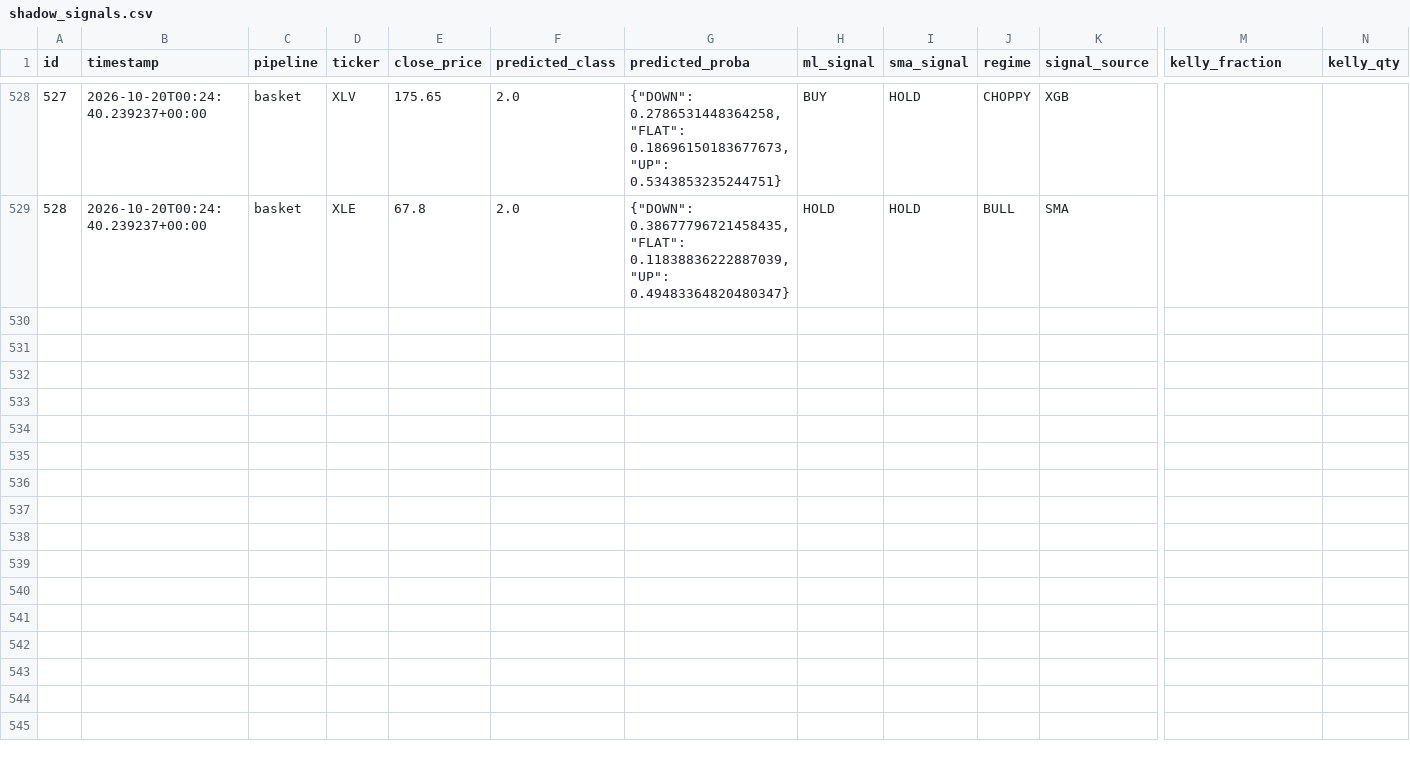
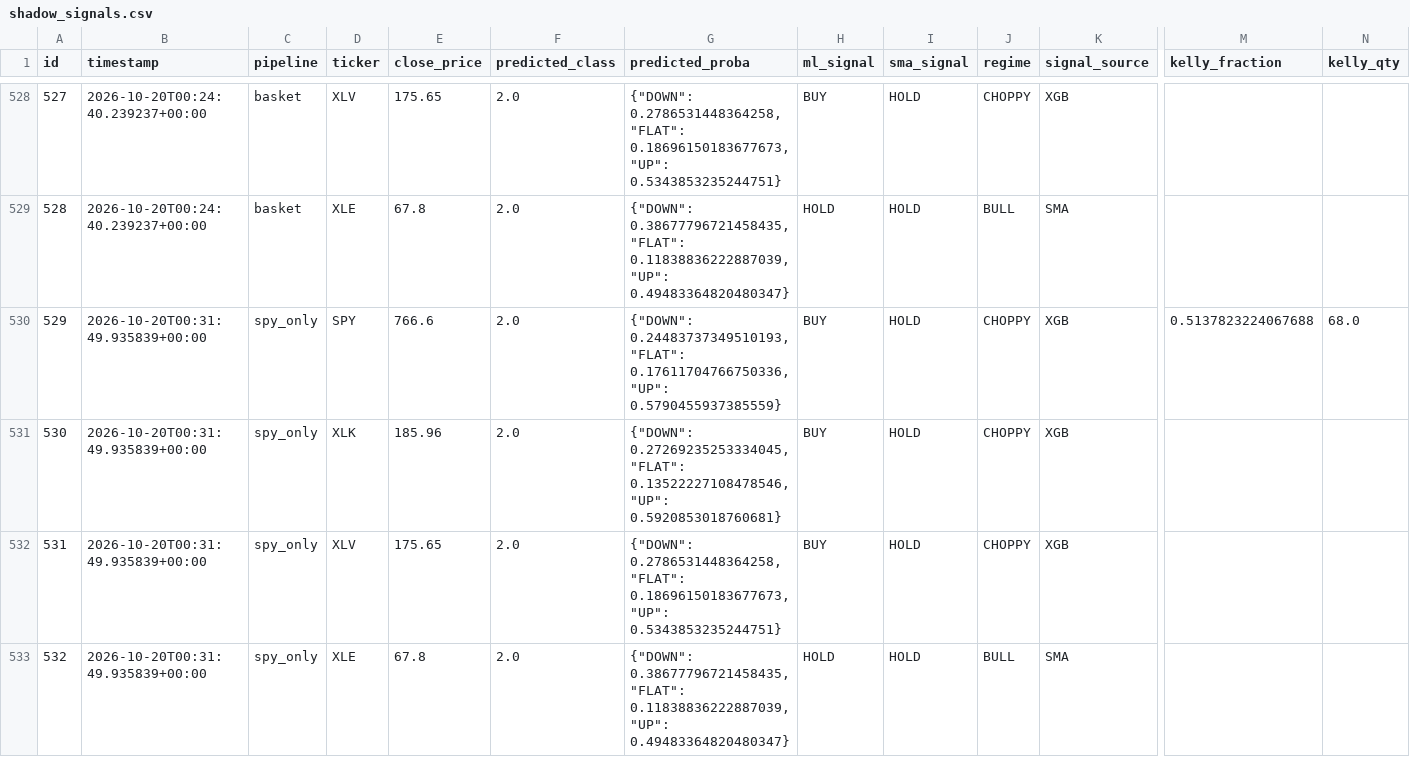
Before and after one commit to dads2busy/SchroederTrader, a CSV file: data/shadow_signals.csv, drawn as a sheet; only a part is shown, gaps mark what is left out; rows hold the shown columns only; the diff names each change by its address in the sheet, - before the commit and + after, or states it on an @@ line.

```diff
--- a/data/shadow_signals.csv
+++ b/data/shadow_signals.csv
+row 530: 529 | 2026-10-20T00:31:49.935839+00:00 | spy_only | SPY | 766.6 | 2.0 | {"DOWN": 0.24483737349510193, "FLAT": 0.17611704766750336, "UP": 0.5790455937385559} | BUY | HOLD | CHOPPY | XGB | 0.5137823224067688 | 68.0
+row 531: 530 | 2026-10-20T00:31:49.935839+00:00 | spy_only | XLK | 185.96 | 2.0 | {"DOWN": 0.27269235253334045, "FLAT": 0.13522227108478546, "UP": 0.5920853018760681} | BUY | HOLD | CHOPPY | XGB
+row 532: 531 | 2026-10-20T00:31:49.935839+00:00 | spy_only | XLV | 175.65 | 2.0 | {"DOWN": 0.2786531448364258, "FLAT": 0.18696150183677673, "UP": 0.5343853235244751} | BUY | HOLD | CHOPPY | XGB
+row 533: 532 | 2026-10-20T00:31:49.935839+00:00 | spy_only | XLE | 67.8 | 2.0 | {"DOWN": 0.38677796721458435, "FLAT": 0.11838836222887039, "UP": 0.49483364820480347} | HOLD | HOLD | BULL | SMA
```
Also changed, not shown: data/llm_shadow_signals.csv, data/portfolio.csv, 1 other file.
